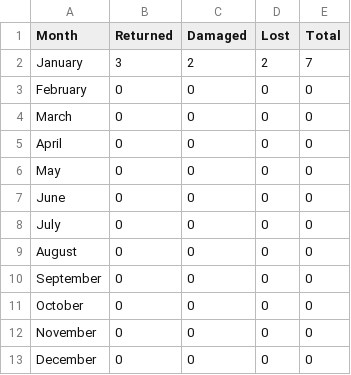
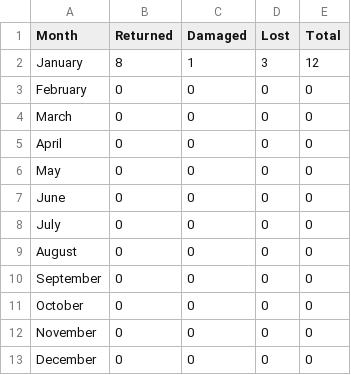
Before and after one commit to ThomsonTea/Library-Management-System, a CSV file: annual_report_2025.csv, drawn as a sheet.

```diff
--- a/annual_report_2025.csv
+++ b/annual_report_2025.csv
@@ -1,3 +1,3 @@
 Month,Returned,Damaged,Lost,Total
-January,3,2,2,7
+January,8,1,3,12
 February,0,0,0,0
```
Also changed, not shown: 10 other files.
